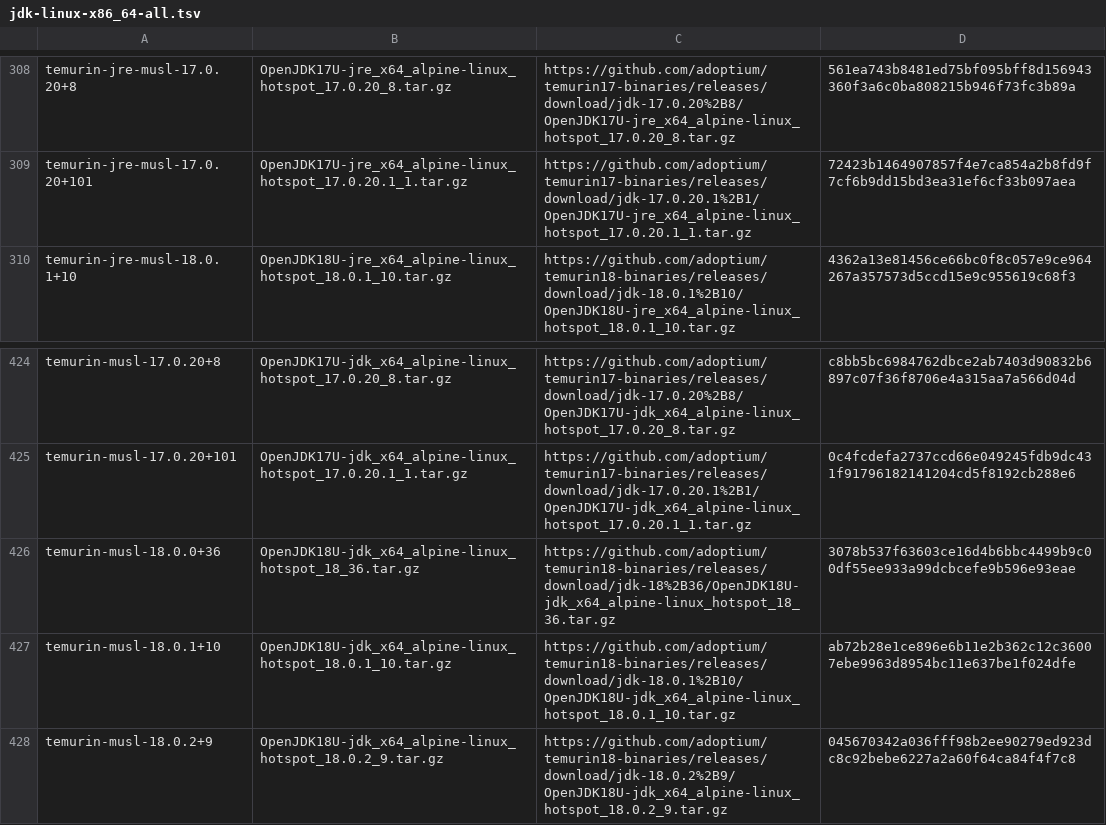
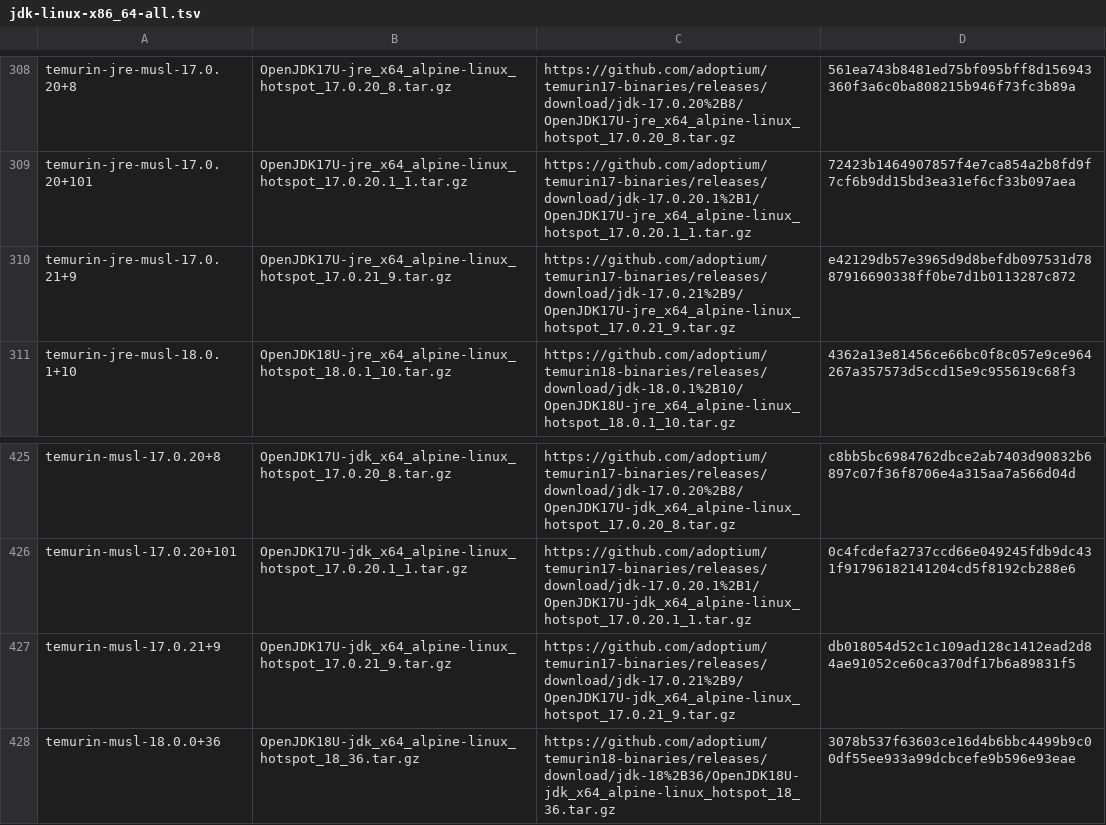
Before and after one commit to hueys/asdf-java, a TSV file: data/jdk-linux-x86_64-all.tsv, drawn as a sheet; only a part is shown, gaps mark what is left out; the shorter side is filled out with more unchanged rows; the diff names each change by its address in the sheet, - before the commit and + after, or states it on an @@ line.

```diff
--- a/data/jdk-linux-x86_64-all.tsv
+++ b/data/jdk-linux-x86_64-all.tsv
+row 310: temurin-jre-musl-17.0.21+9 | OpenJDK17U-jre_x64_alpine-linux_hotspot_17.0.21_9.tar.gz | https://github.com/adoptium/temurin17-binaries/releases/download/jdk-17.0.21%2B9/OpenJDK17U-jre_x64_alpine-linux_hotspot_17.0.21_9.tar.gz | e42129db57e3965d9d8befdb097531d7887916690338ff0be7d1b0113287c872
+row 427: temurin-musl-17.0.21+9 | OpenJDK17U-jdk_x64_alpine-linux_hotspot_17.0.21_9.tar.gz | https://github.com/adoptium/temurin17-binaries/releases/download/jdk-17.0.21%2B9/OpenJDK17U-jdk_x64_alpine-linux_hotspot_17.0.21_9.tar.gz | db018054d52c1c109ad128c1412ead2d84ae91052ce60ca370df17b6a89831f5
```
Also changed, not shown: data/jdk-linux-aarch64-all.tsv, data/jdk-linux-aarch64-ga.tsv, 3 other files.
